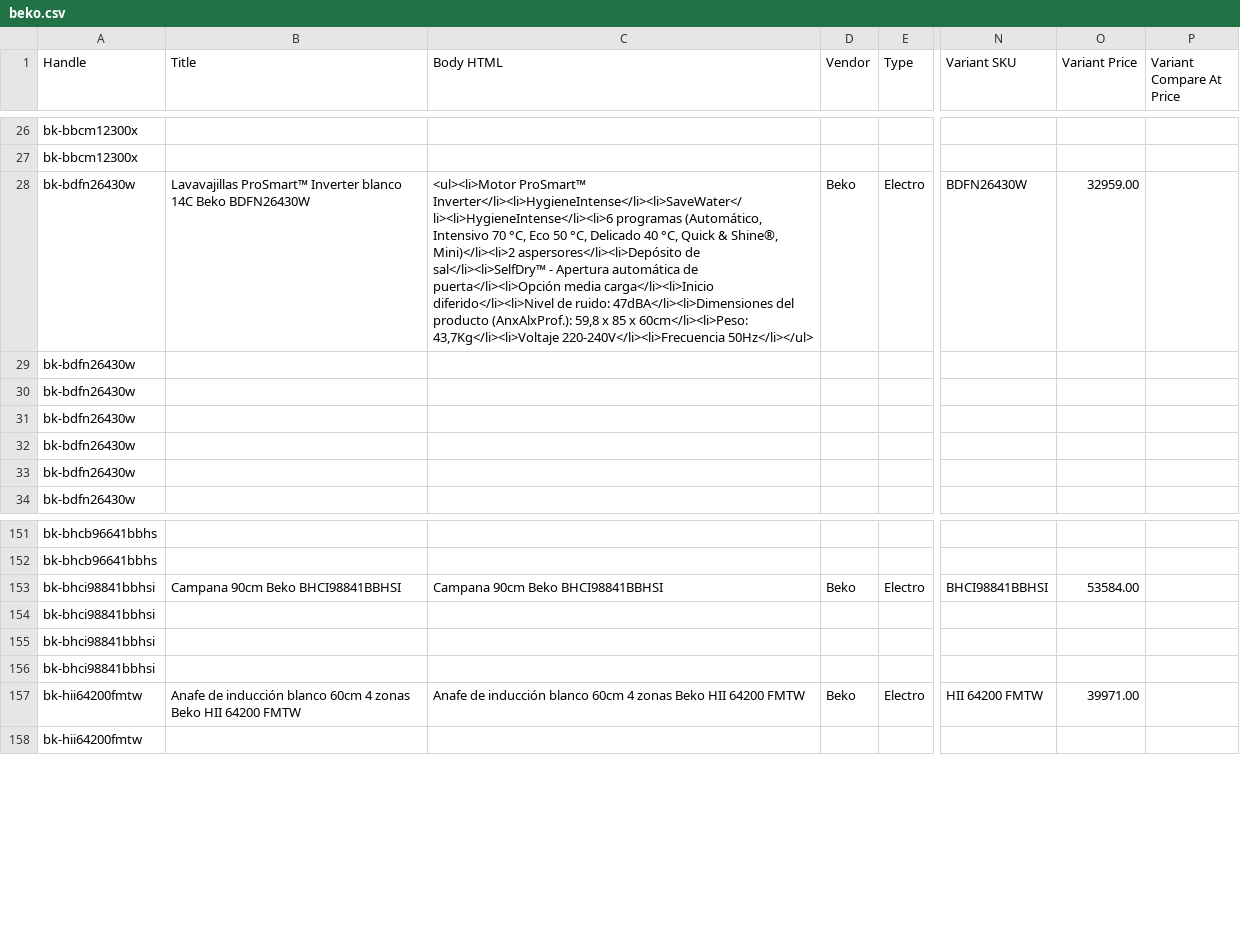
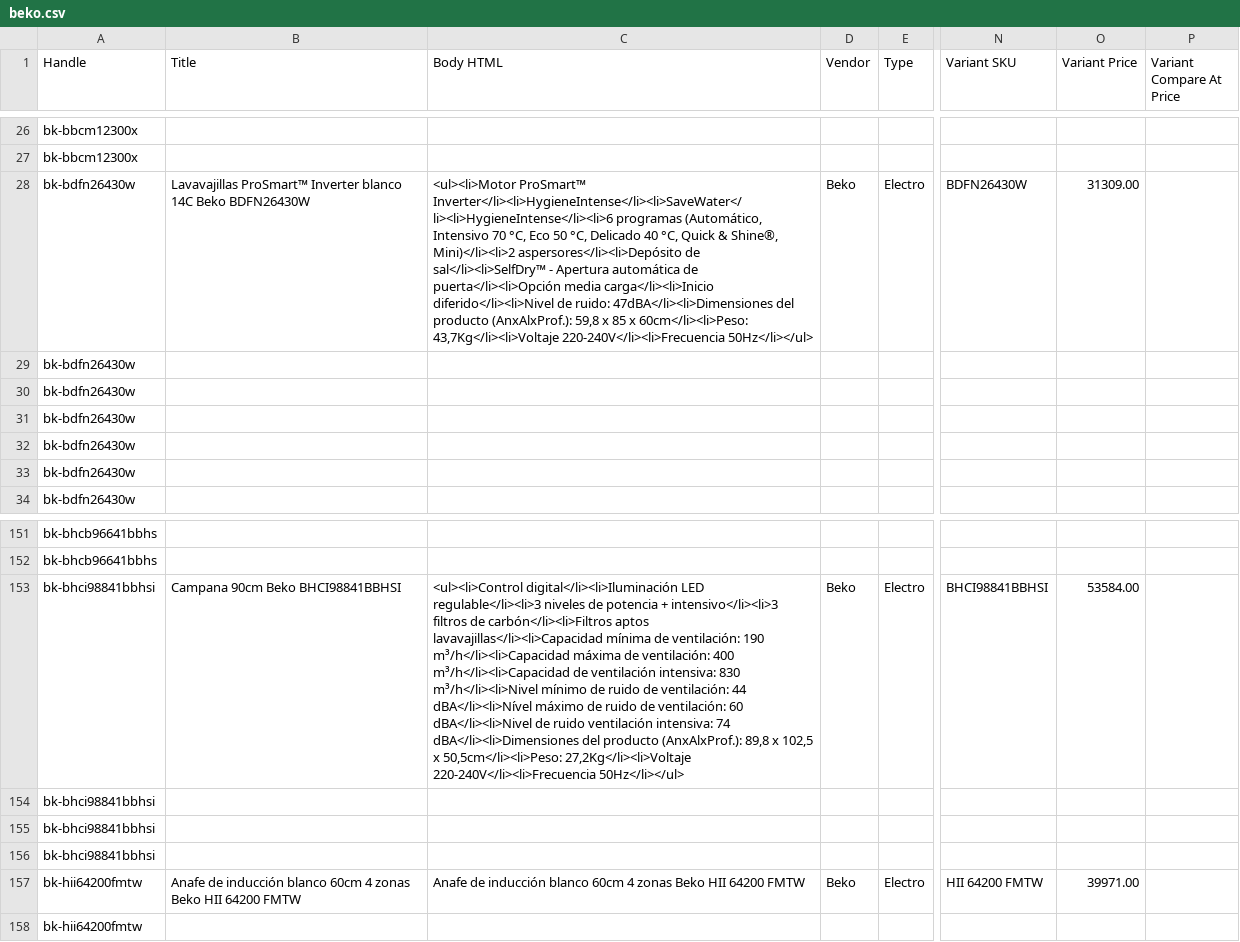
Before and after one commit to directiva-edifica/edifica-sync, a CSV file: respaldos/beko.csv, drawn as a sheet; only a part is shown, gaps mark what is left out; the diff names each change by its address in the sheet, - before the commit and + after, or states it on an @@ line.

```diff
--- a/respaldos/beko.csv
+++ b/respaldos/beko.csv
-O28 (Variant Price): 32959.00
+O28 (Variant Price): 31309.00
-C153 (Body HTML): Campana 90cm Beko BHCI98841BBHSI
+C153 (Body HTML): <ul><li>Control digital</li><li>Iluminación LED regulable</li><li>3 niveles de potencia + intensivo</li><li>3 filtros de carbón</li><li>Filtros aptos lavavajillas</li><li>Capacidad mínima de ventilación: 190 m³/h</li><li>Capacidad máxima de ventilación: 400 m³/h</li><li>Capacidad de ventilación intensiva: 830 m³/h</li><li>Nivel mínimo de ruido de ventilación: 44 dBA</li><li>Nível máximo de ruido de ventilación: 60 dBA</li><li>Nivel de ruido ventilación intensiva: 74 dBA</li><li>Dimensiones del producto (AnxAlxProf.): 89,8 x 102,5 x 50,5cm</li><li>Peso: 27,2Kg</li><li>Voltaje 220-240V</li><li>Frecuencia 50Hz</li></ul>
```
Also changed, not shown: respaldos/historial_cotizacion.csv, respaldos/joacamar.csv, 4 other files.
